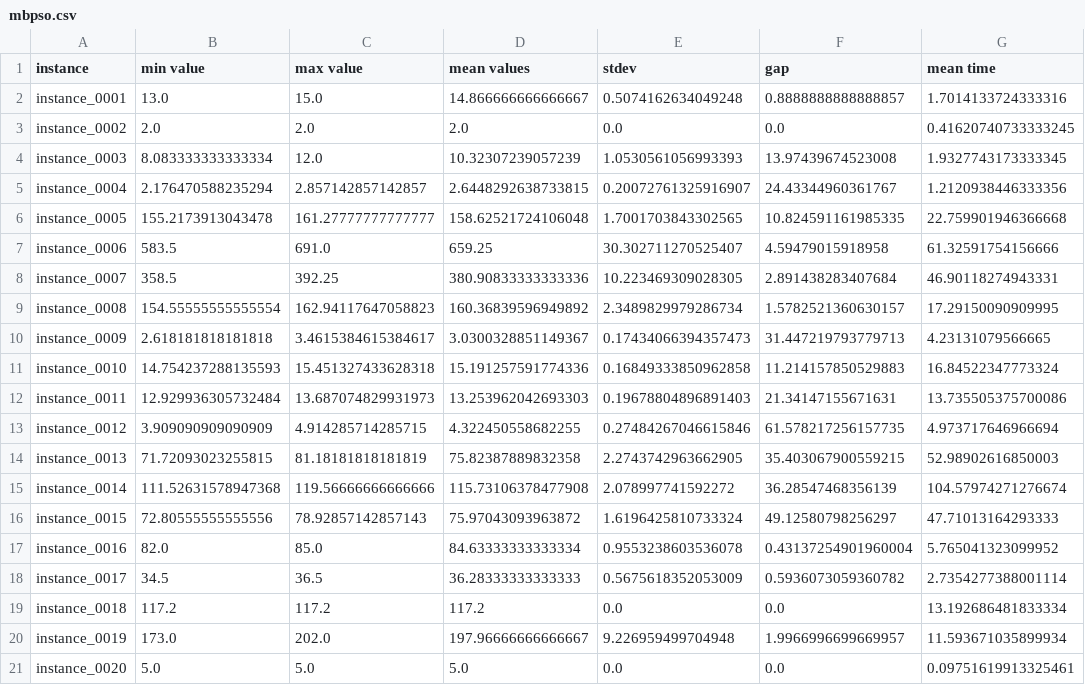
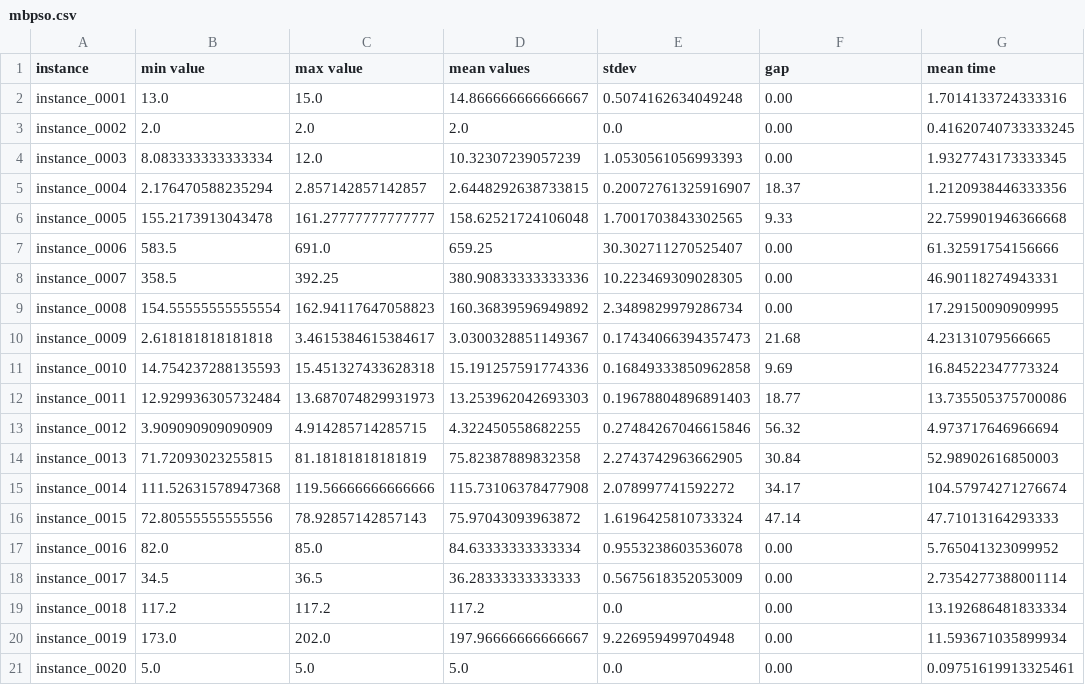
Before and after one commit to HenriUz/pso-for-order-batching, a CSV file: experiments/benchmarks/mbpso.csv, drawn as a sheet.

```diff
--- a/experiments/benchmarks/mbpso.csv
+++ b/experiments/benchmarks/mbpso.csv
@@ -1,21 +1,21 @@
 instance,min value,max value,mean values,stdev,gap,mean time
-instance_0001,13.0,15.0,14.866666666666667,0.5074162634049248,0.8888888888888857,1.7014133724333316
-instance_0002,2.0,2.0,2.0,0.0,0.0,0.41620740733333245
-instance_0003,8.083333333333334,12.0,10.32307239057239,1.0530561056993393,13.97439674523008,1.9327743173333345
-instance_0004,2.176470588235294,2.857142857142857,2.6448292638733815,0.20072761325916907,24.43344960361767,1.2120938446333356
-instance_0005,155.2173913043478,161.27777777777777,158.62521724106048,1.7001703843302565,10.824591161985335,22.759901946366668
-instance_0006,583.5,691.0,659.25,30.302711270525407,4.59479015918958,61.32591754156666
-instance_0007,358.5,392.25,380.90833333333336,10.223469309028305,2.891438283407684,46.90118274943331
-instance_0008,154.55555555555554,162.94117647058823,160.36839596949892,2.3489829979286734,1.5782521360630157,17.29150090909995
-instance_0009,2.618181818181818,3.4615384615384617,3.0300328851149367,0.17434066394357473,31.447219793779713,4.23131079566665
-instance_0010,14.754237288135593,15.451327433628318,15.191257591774336,0.16849333850962858,11.214157850529883,16.84522347773324
-instance_0011,12.929936305732484,13.687074829931973,13.253962042693303,0.19678804896891403,21.34147155671631,13.735505375700086
-instance_0012,3.909090909090909,4.914285714285715,4.322450558682255,0.27484267046615846,61.578217256157735,4.973717646966694
-instance_0013,71.72093023255815,81.18181818181819,75.82387889832358,2.2743742963662905,35.403067900559215,52.98902616850003
-instance_0014,111.52631578947368,119.56666666666666,115.73106378477908,2.078997741592272,36.28547468356139,104.57974271276674
-instance_0015,72.80555555555556,78.92857142857143,75.97043093963872,1.6196425810733324,49.12580798256297,47.71013164293333
-instance_0016,82.0,85.0,84.63333333333334,0.9553238603536078,0.43137254901960004,5.765041323099952
-instance_0017,34.5,36.5,36.28333333333333,0.5675618352053009,0.5936073059360782,2.7354277388001114
-instance_0018,117.2,117.2,117.2,0.0,0.0,13.192686481833334
-instance_0019,173.0,202.0,197.96666666666667,9.226959499704948,1.9966996699669957,11.593671035899934
-instance_0020,5.0,5.0,5.0,0.0,0.0,0.09751619913325461
+instance_0001,13.0,15.0,14.866666666666667,0.5074162634049248,0.00,1.7014133724333316
+instance_0002,2.0,2.0,2.0,0.0,0.00,0.41620740733333245
+instance_0003,8.083333333333334,12.0,10.32307239057239,1.0530561056993393,0.00,1.9327743173333345
+instance_0004,2.176470588235294,2.857142857142857,2.6448292638733815,0.20072761325916907,18.37,1.2120938446333356
+instance_0005,155.2173913043478,161.27777777777777,158.62521724106048,1.7001703843302565,9.33,22.759901946366668
+instance_0006,583.5,691.0,659.25,30.302711270525407,0.00,61.32591754156666
+instance_0007,358.5,392.25,380.90833333333336,10.223469309028305,0.00,46.90118274943331
+instance_0008,154.55555555555554,162.94117647058823,160.36839596949892,2.3489829979286734,0.00,17.29150090909995
+instance_0009,2.618181818181818,3.4615384615384617,3.0300328851149367,0.17434066394357473,21.68,4.23131079566665
+instance_0010,14.754237288135593,15.451327433628318,15.191257591774336,0.16849333850962858,9.69,16.84522347773324
+instance_0011,12.929936305732484,13.687074829931973,13.253962042693303,0.19678804896891403,18.77,13.735505375700086
+instance_0012,3.909090909090909,4.914285714285715,4.322450558682255,0.27484267046615846,56.32,4.973717646966694
+instance_0013,71.72093023255815,81.18181818181819,75.82387889832358,2.2743742963662905,30.84,52.98902616850003
+instance_0014,111.52631578947368,119.56666666666666,115.73106378477908,2.078997741592272,34.17,104.57974271276674
+instance_0015,72.80555555555556,78.92857142857143,75.97043093963872,1.6196425810733324,47.14,47.71013164293333
+instance_0016,82.0,85.0,84.63333333333334,0.9553238603536078,0.00,5.765041323099952
+instance_0017,34.5,36.5,36.28333333333333,0.5675618352053009,0.00,2.7354277388001114
+instance_0018,117.2,117.2,117.2,0.0,0.00,13.192686481833334
+instance_0019,173.0,202.0,197.96666666666667,9.226959499704948,0.00,11.593671035899934
+instance_0020,5.0,5.0,5.0,0.0,0.00,0.09751619913325461
```
Also changed, not shown: experiments/benchmarks/mbpsozt_05.csv, experiments/benchmarks/mbpsozt_2.csv, 2 other files.
